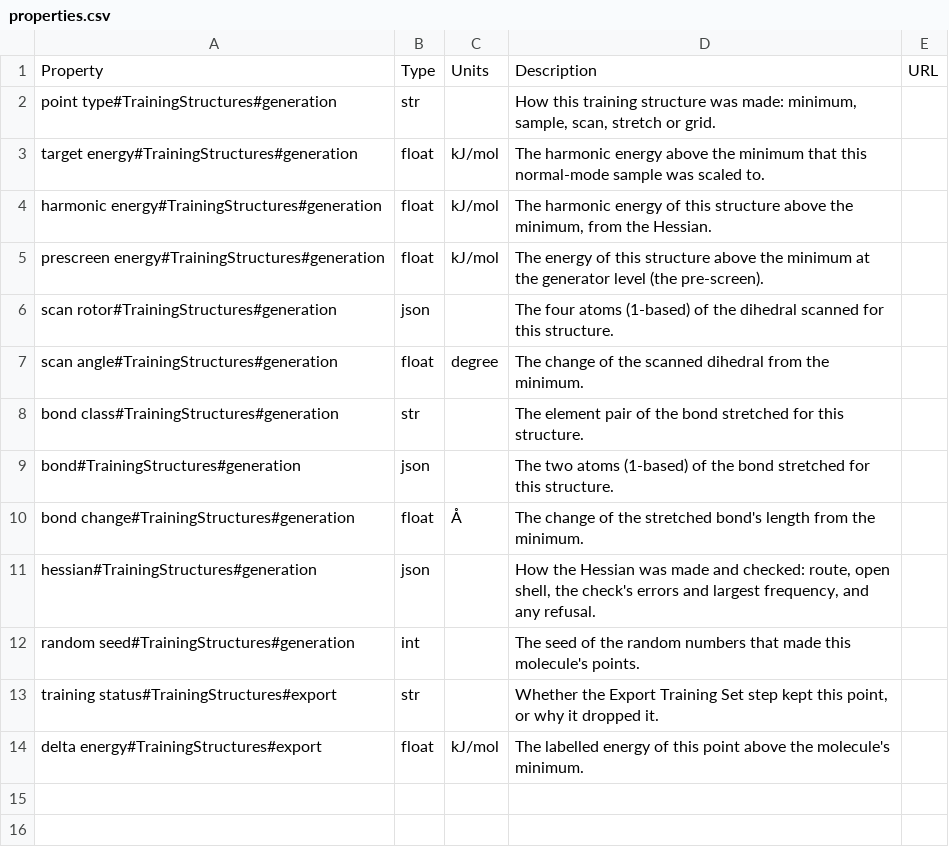
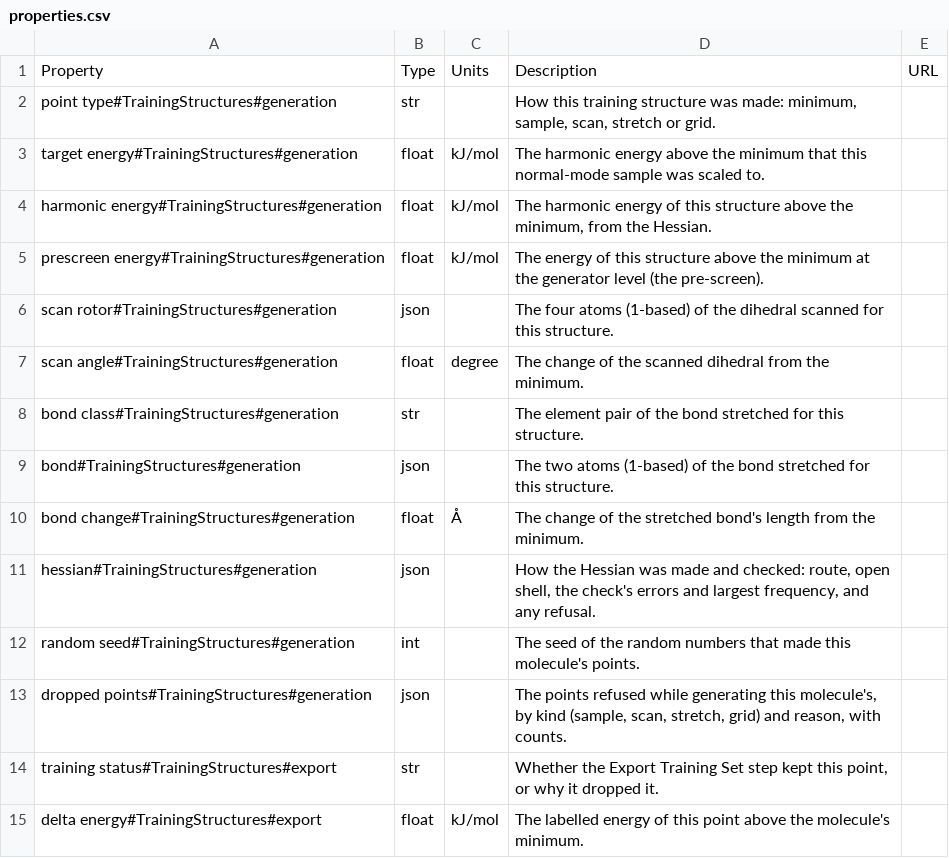
Before and after one commit to molssi-seamm/training_structures_step, a CSV file: training_structures_step/data/properties.csv, drawn as a sheet.

```diff
--- a/training_structures_step/data/properties.csv
+++ b/training_structures_step/data/properties.csv
@@ -12,2 +12,3 @@ hessian#TrainingStructures#generation,json,,"How the Hessian was made and checke
 random seed#TrainingStructures#generation,int,,"The seed of the random numbers that made this molecule's points.",
+dropped points#TrainingStructures#generation,json,,"The points refused while generating this molecule's, by kind (sample, scan, stretch, grid) and reason, with counts.",
 training status#TrainingStructures#export,str,,"Whether the Export Training Set step kept this point, or why it dropped it.",
```
Also changed, not shown: 4 other files.
